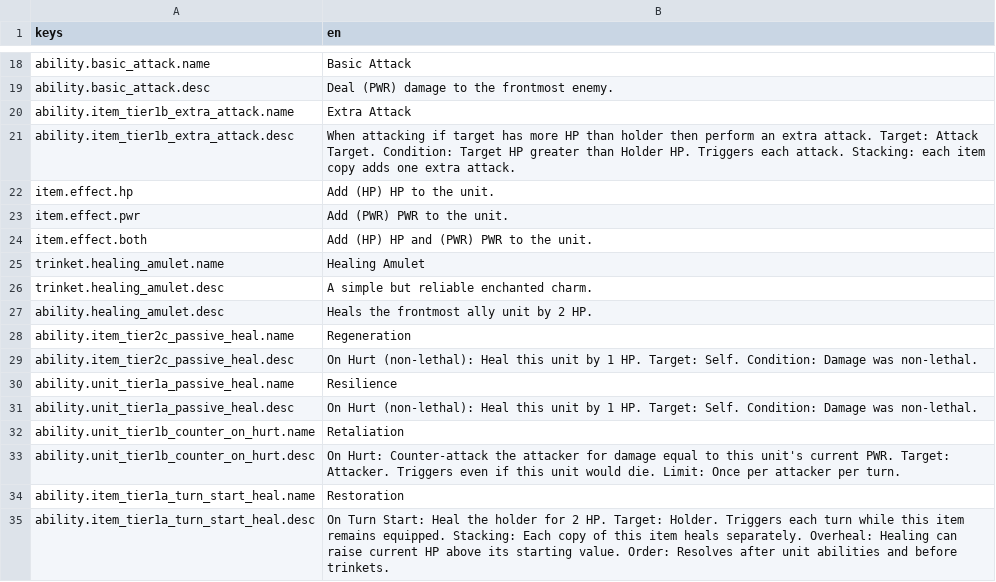
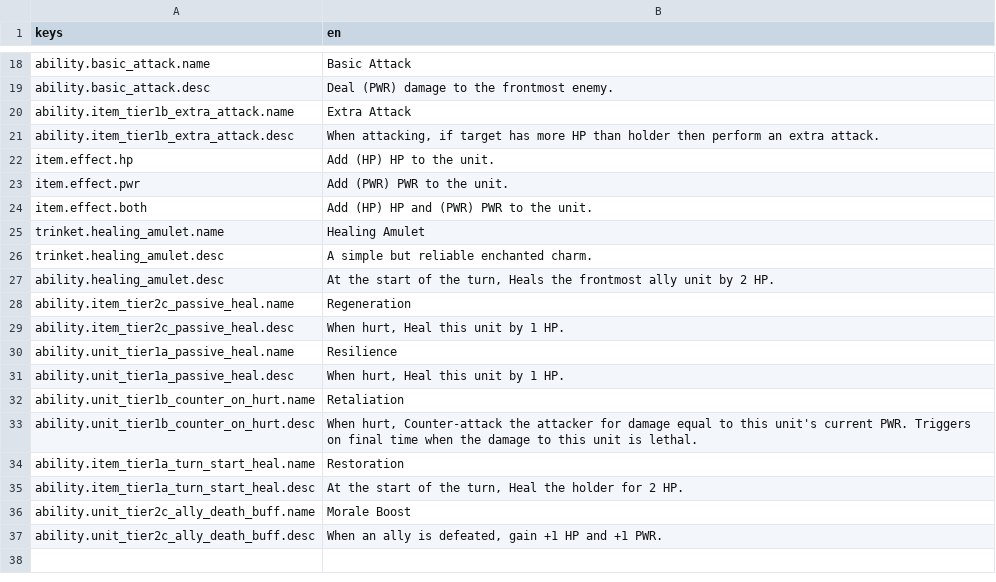
Before and after one commit to OVagamundo/Flashcard-Heroes, a CSV file: localization/game.csv, drawn as a sheet; only a part is shown, gaps mark what is left out.

Commit message:
every ability seems to be working as expected. the rest site broken. not tier 3 abilities yet.

```diff
--- a/localization/game.csv
+++ b/localization/game.csv
@@ -20,3 +20,3 @@ ability.basic_attack.desc,Deal (PWR) damage to the frontmost enemy.
 ability.item_tier1b_extra_attack.name,Extra Attack
-ability.item_tier1b_extra_attack.desc,When attacking if target has more HP than holder then perform an extra attack. Target: Attack Target. Condition: Target HP greater than Holder HP. Triggers each attack. Stacking: each item copy adds one extra attack.
+ability.item_tier1b_extra_attack.desc,"When attacking, if target has more HP than holder then perform an extra attack."
 item.effect.hp,Add (HP) HP to the unit.
@@ -26,10 +26,12 @@ trinket.healing_amulet.name,Healing Amulet
 trinket.healing_amulet.desc,A simple but reliable enchanted charm.
-ability.healing_amulet.desc,Heals the frontmost ally unit by 2 HP.
+ability.healing_amulet.desc,"At the start of the turn, Heals the frontmost ally unit by 2 HP."
 ability.item_tier2c_passive_heal.name,Regeneration
-ability.item_tier2c_passive_heal.desc,On Hurt (non-lethal): Heal this unit by 1 HP. Target: Self. Condition: Damage was non-lethal.
+ability.item_tier2c_passive_heal.desc,"When hurt, Heal this unit by 1 HP."
 ability.unit_tier1a_passive_heal.name,Resilience
-ability.unit_tier1a_passive_heal.desc,On Hurt (non-lethal): Heal this unit by 1 HP. Target: Self. Condition: Damage was non-lethal.
+ability.unit_tier1a_passive_heal.desc,"When hurt, Heal this unit by 1 HP."
 ability.unit_tier1b_counter_on_hurt.name,Retaliation
-ability.unit_tier1b_counter_on_hurt.desc,On Hurt: Counter-attack the attacker for damage equal to this unit's current PWR. Target: Attacker. Triggers even if this unit would die. Limit: Once per attacker per turn.
+ability.unit_tier1b_counter_on_hurt.desc,"When hurt, Counter-attack the attacker for damage equal to this unit's current PWR. Triggers on final time when the damage to this unit is lethal."
 ability.item_tier1a_turn_start_heal.name,Restoration
-ability.item_tier1a_turn_start_heal.desc,On Turn Start: Heal the holder for 2 HP. Target: Holder. Triggers each turn while this item remains equipped. Stacking: Each copy of this item heals separately. Overheal: Healing can raise current HP above its starting value. Order: Resolves after unit abilities and before trinkets.
+ability.item_tier1a_turn_start_heal.desc,"At the start of the turn, Heal the holder for 2 HP."
+ability.unit_tier2c_ally_death_buff.name,Morale Boost
+ability.unit_tier2c_ally_death_buff.desc,"When an ally is defeated, gain +1 HP and +1 PWR."
```
Also changed, not shown: 12 other files.
